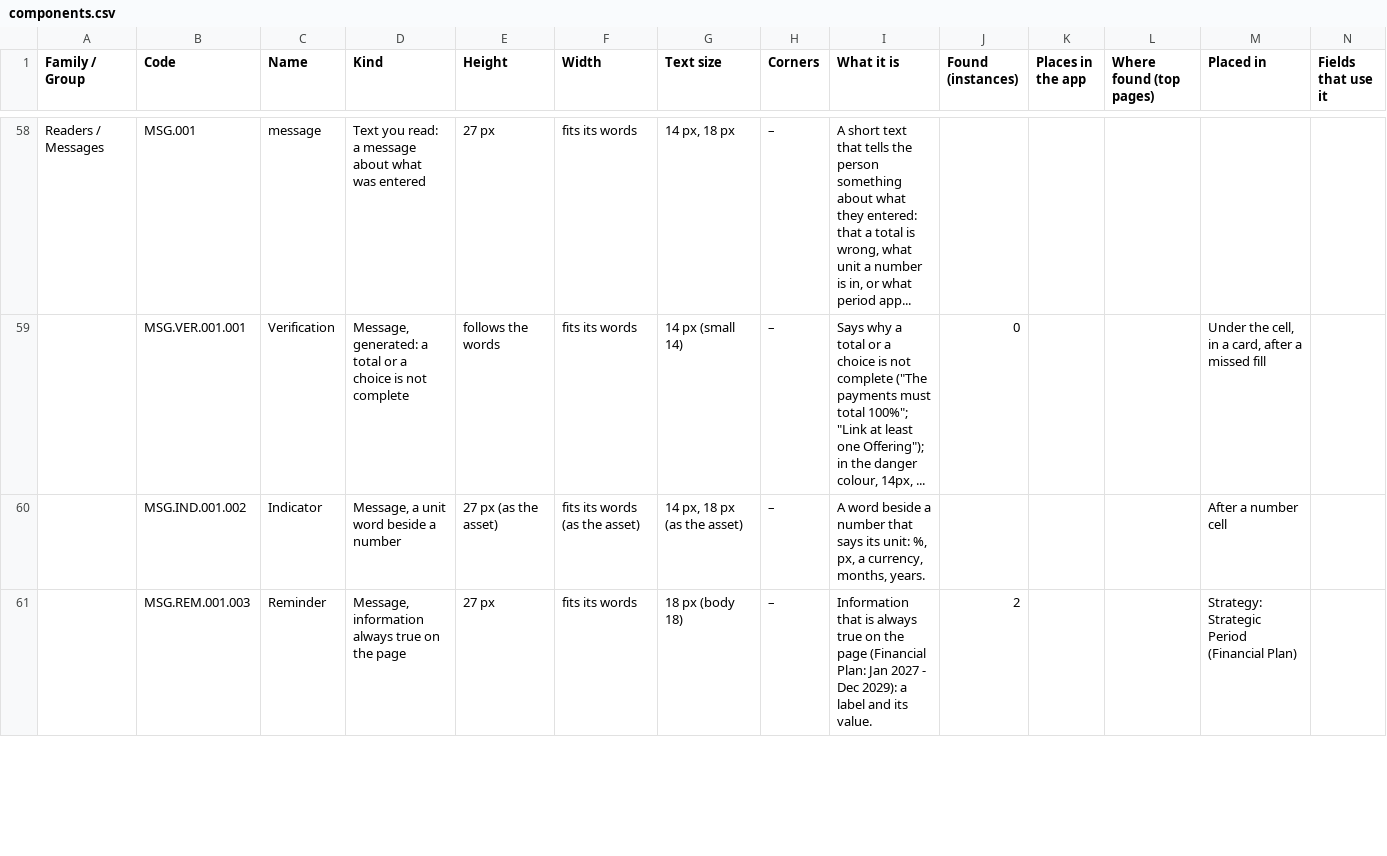
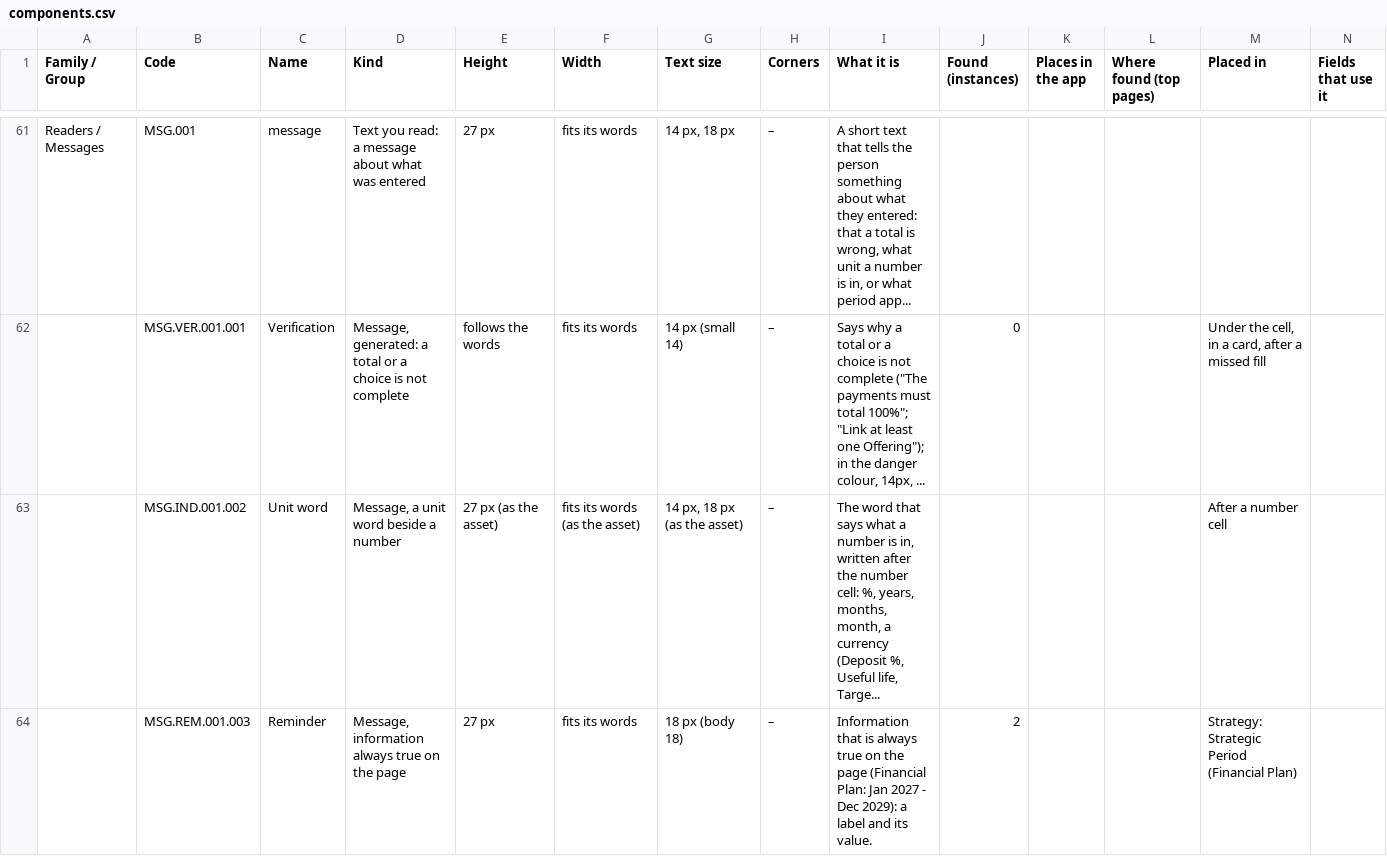
Before and after one commit to AthanasiosZagkliveris/NorthStardustStudio, a CSV file: catalogue/exports/components.csv, drawn as a sheet; only a part is shown, gaps mark what is left out; the diff covers the shown part only.

```diff
--- a/catalogue/exports/components.csv
+++ b/catalogue/exports/components.csv
@@ -59,3 +62,3 @@
 "","MSG.VER.001.001","   Verification","Message, generated: a total or a choice is not complete","follows the words","fits its words","14 px (small 14)","–","Says why a total or a choice is not complete (""The payments must total 100%""; ""Link at least one Offering""); in the danger colour, 14px, ...","0","","","Under the cell, in a card, after a missed fill",""
-"","MSG.IND.001.002","   Indicator","Message, a unit word beside a number","27 px (as the asset)","fits its words (as the asset)","14 px, 18 px (as the asset)","–","A word beside a number that says its unit: %, px, a currency, months, years.","","","","After a number cell",""
+"","MSG.IND.001.002","   Unit word","Message, a unit word beside a number","27 px (as the asset)","fits its words (as the asset)","14 px, 18 px (as the asset)","–","The word that says what a number is in, written after the number cell: %, years, months, month, a currency (Deposit %, Useful life, Targe...","","","","After a number cell",""
 "","MSG.REM.001.003","   Reminder","Message, information always true on the page","27 px","fits its words","18 px (body 18)","–","Information that is always true on the page (Financial Plan: Jan 2027 - Dec 2029): a label and its value.","2","","","Strategy: Strategic Period (Financial Plan)",""
```
Also changed, not shown: 4 added rows, 1 removed row and 26 edited cells elsewhere in this file, 14 other files.
